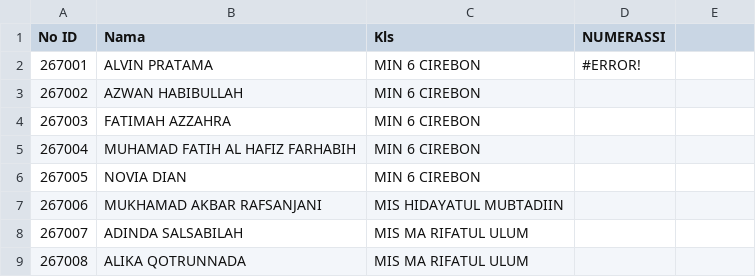
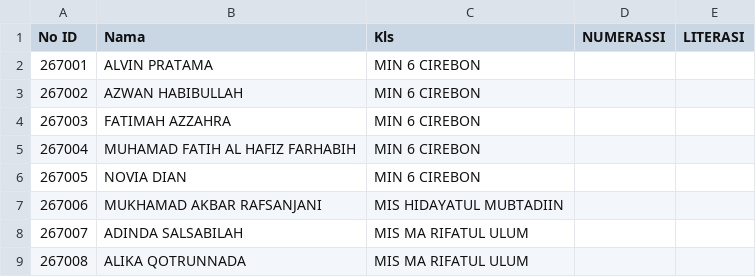
Before and after one commit to SMPN1KALIWEDI/ujian-smpn1kaliwedi, a CSV file: data/nilai.csv, drawn as a sheet; only a part is shown; the diff names each change by its address in the sheet, - before the commit and + after, or states it on an @@ line.

Commit message:
Update data/nilai.csv - 2026-07-07T03:55:35.599Z

```diff
--- a/data/nilai.csv
+++ b/data/nilai.csv
-E1: (empty)
+E1: LITERASI
-D2 (NUMERASSI): #ERROR!
+D2 (NUMERASSI): (empty)
```
